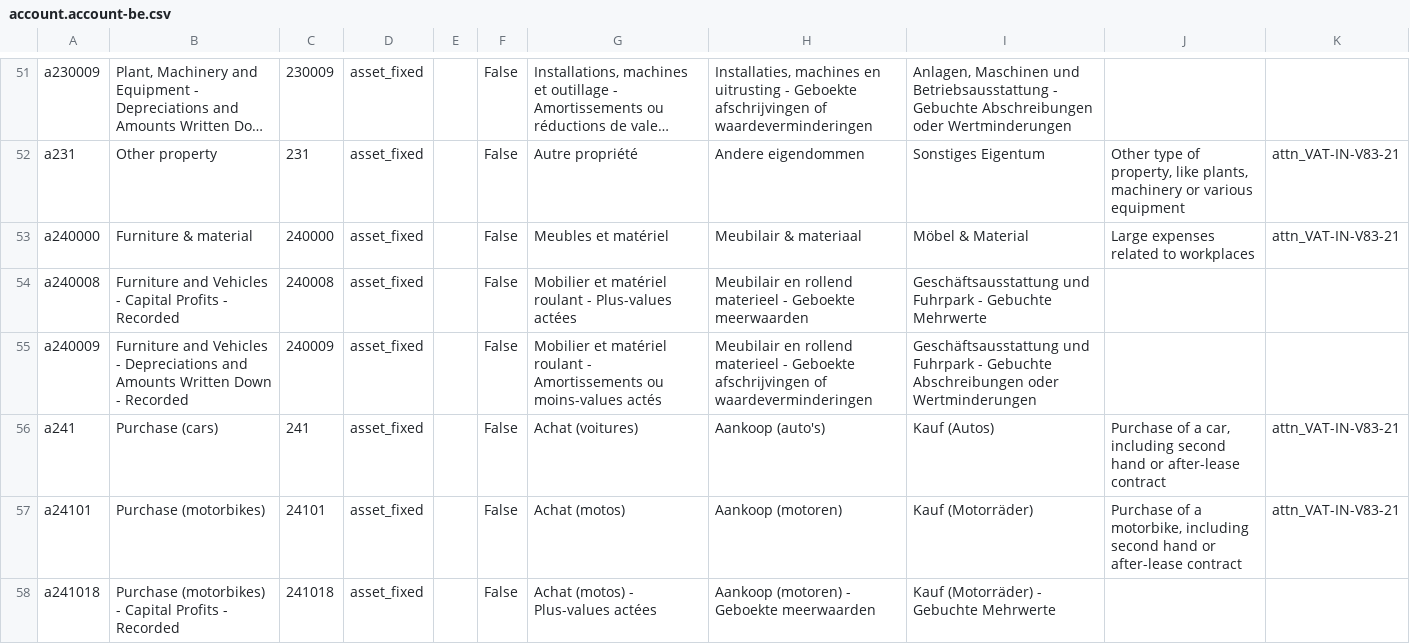
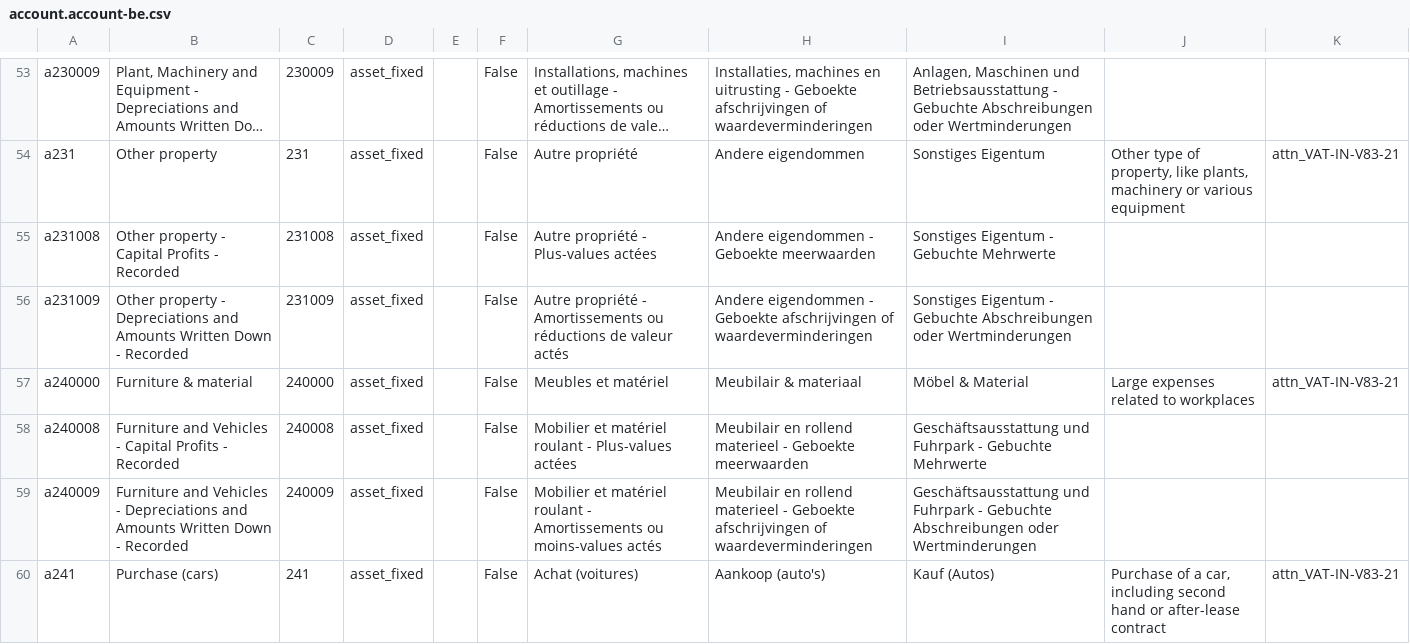
Before and after one commit to nikjls99/odoobp, a CSV file: addons/l10n_be/data/template/account.account-be.csv, drawn as a sheet; only a part is shown, gaps mark what is left out; the shorter side is filled out with more unchanged rows; long unchanged cells end in …; the diff covers the shown part only; the diff names each change by its address in the sheet, - before the commit and + after, or states it on an @@ line.

```diff
--- a/addons/l10n_be/data/template/account.account-be.csv
+++ b/addons/l10n_be/data/template/account.account-be.csv
+row 55: a231008 | Other property - Capital Profits - Recorded | 231008 | asset_fixed |  | False | Autre propriété - Plus-values actées | Andere eigendommen - Geboekte meerwaarden | Sonstiges Eigentum - Gebuchte Mehrwerte
+row 56: a231009 | Other property - Depreciations and Amounts Written Down - Recorded | 231009 | asset_fixed |  | False | Autre propriété - Amortissements ou réductions de valeur actés | Andere eigendommen - Geboekte afschrijvingen of waardeverminderingen | Sonstiges Eigentum - Gebuchte Abschreibungen oder Wertminderungen
```
Also changed, not shown: 14 added rows and 9 edited cells elsewhere in this file.
